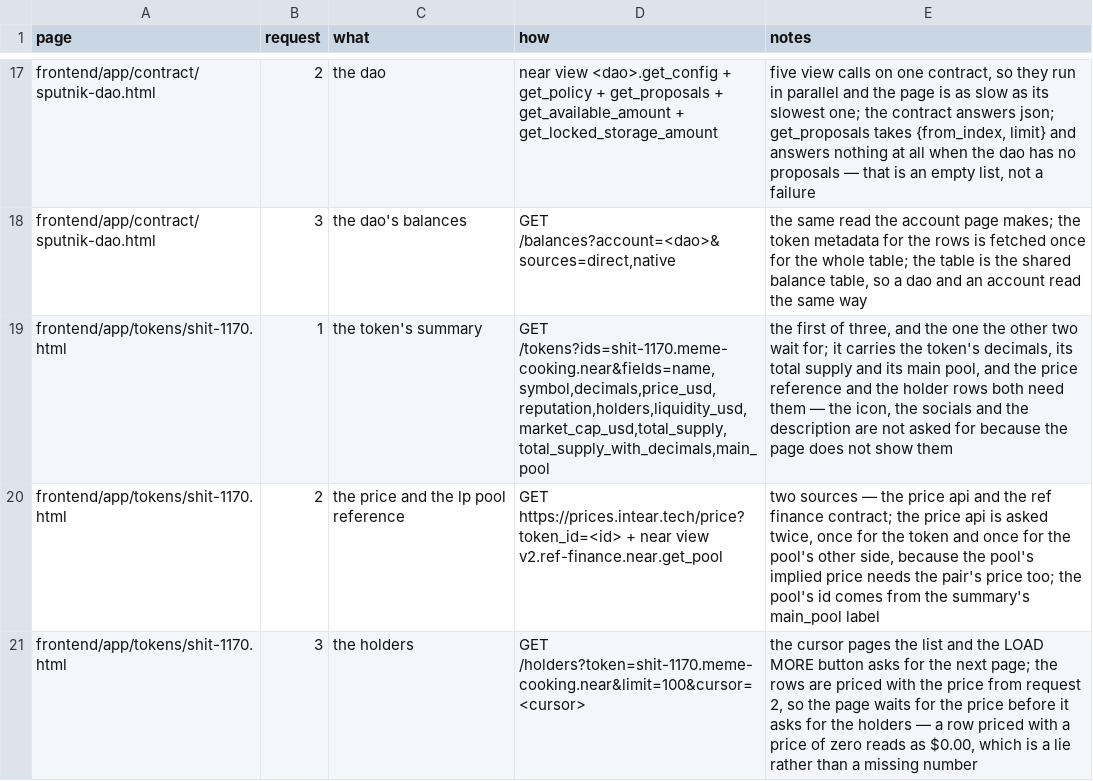
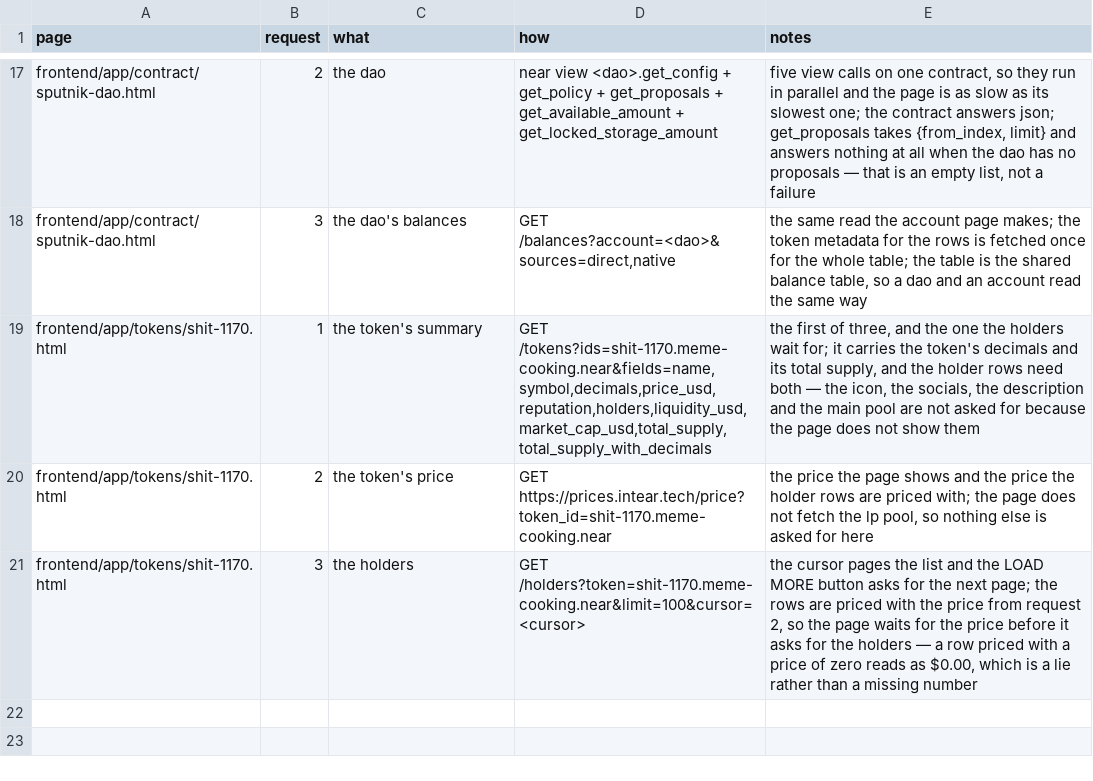
Before and after one commit to huggiesdotnear/huggies-rex-engine, a CSV file: DOCS/PAGES/requests.csv, drawn as a sheet; only a part is shown, gaps mark what is left out.

Commit message:
shit: the $SHIT page does not fetch the lp pool
the page fetched the ref finance pool and the pool's pair token's price
so it could show the pool's implied price and its tvl next to the
token's price. the page does not show those, so they are gone:

  - near view v2.ref-finance.near.get_pool   — gone
  - GET prices.intear.tech/price?token_id=wrap.near — gone

the token's own price call stays. the page now makes three network
calls instead of four:

  1. GET /tokens    the summary
  2. GET /price     the token's price
  3. GET /holders   the holders

the summary no longer asks for main_pool either — it was only there to
name the pool for the get_pool view.

the metadata grid loses its LP / POOL, LP IMPLIED PRICE and LP TVL rows.
the pool error line becomes a price error line, and the price api is
asked for one token instead of two.

tokens_page_shit_1170_price_ref.ts is now
tokens_page_shit_1170_price.ts — there is no reference to anything
anymore, just the price.

```diff
--- a/DOCS/PAGES/requests.csv
+++ b/DOCS/PAGES/requests.csv
@@ -18,4 +18,4 @@ frontend/app/contract/sputnik-dao.html,2,the dao,near view <dao>.get_config + ge
 frontend/app/contract/sputnik-dao.html,3,the dao's balances,"GET /balances?account=<dao>&sources=direct,native","the same read the account page makes; the token metadata for the rows is fetched once for the whole table; the table is the shared balance table, so a dao and an account read the same way"
-frontend/app/tokens/shit-1170.html,1,the token's summary,"GET /tokens?ids=shit-1170.meme-cooking.near&fields=name,symbol,decimals,price_usd,reputation,holders,liquidity_usd,market_cap_usd,total_supply,total_supply_with_decimals,main_pool","the first of three, and the one the other two wait for; it carries the token's decimals, its total supply and its main pool, and the price reference and the holder rows both need them — the icon, the socials and the description are not asked for because the page does not show them"
-frontend/app/tokens/shit-1170.html,2,the price and the lp pool reference,"GET https://prices.intear.tech/price?token_id=<id> + near view v2.ref-finance.near.get_pool","two sources — the price api and the ref finance contract; the price api is asked twice, once for the token and once for the pool's other side, because the pool's implied price needs the pair's price too; the pool's id comes from the summary's main_pool label"
+frontend/app/tokens/shit-1170.html,1,the token's summary,"GET /tokens?ids=shit-1170.meme-cooking.near&fields=name,symbol,decimals,price_usd,reputation,holders,liquidity_usd,market_cap_usd,total_supply,total_supply_with_decimals","the first of three, and the one the holders wait for; it carries the token's decimals and its total supply, and the holder rows need both — the icon, the socials, the description and the main pool are not asked for because the page does not show them"
+frontend/app/tokens/shit-1170.html,2,the token's price,"GET https://prices.intear.tech/price?token_id=shit-1170.meme-cooking.near","the price the page shows and the price the holder rows are priced with; the page does not fetch the lp pool, so nothing else is asked for here"
 frontend/app/tokens/shit-1170.html,3,the holders,"GET /holders?token=shit-1170.meme-cooking.near&limit=100&cursor=<cursor>","the cursor pages the list and the LOAD MORE button asks for the next page; the rows are priced with the price from request 2, so the page waits for the price before it asks for the holders — a row priced with a price of zero reads as $0.00, which is a lie rather than a missing number"
```
Also changed, not shown: DOCS/PAGES/components.csv, 9 other files.
